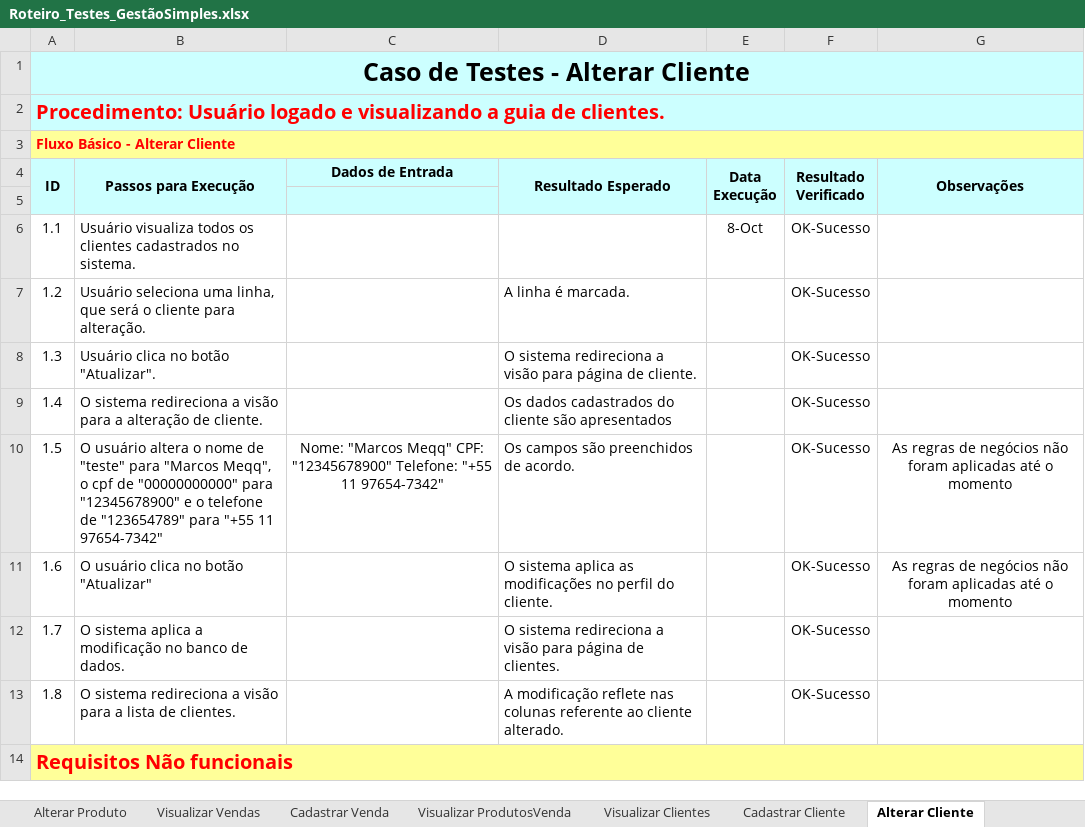
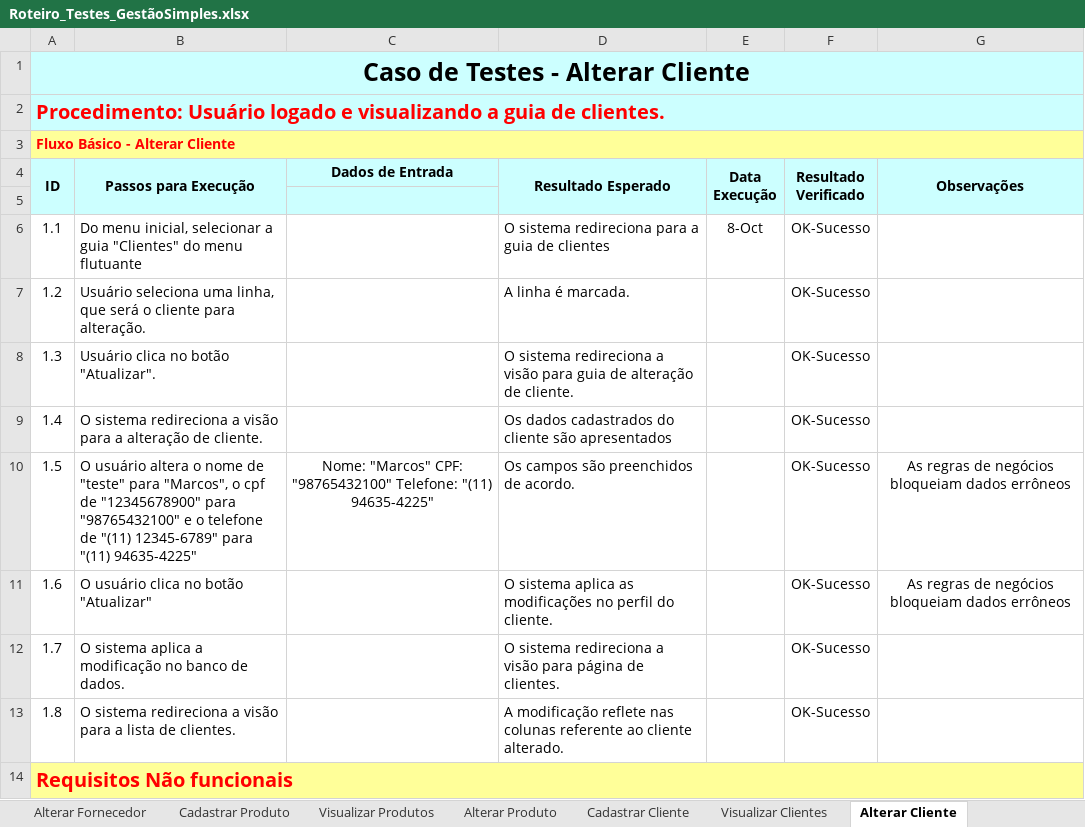
Before and after one commit to Cruzeta00/fatec-ipiranga-labsoft-T-g-09-GestaoSimples, an Excel workbook: MVP/Roteiro_Testes_GestãoSimples.xlsx, sheet Alterar Cliente, drawn as a sheet; values as stored, in another font and other column widths than the file's, no borders; the diff names each change by its address in the sheet, - before the commit and + after, or states it on an @@ line.

Commit message:
Plano de testes concluido

```diff
--- a/MVP/Roteiro_Testes_GestãoSimples.xlsx (sheet Alterar Cliente)
+++ b/MVP/Roteiro_Testes_GestãoSimples.xlsx (sheet Alterar Cliente)
@@ sheet tab order changed: Alterar Fornecedor | Cadastrar Produto | Visualizar Produtos | Alterar Produto | Cadastrar Cliente | Visualizar Clientes | Alterar Cliente @@
-B6 (Passos para Execução): Usuário visualiza todos os clientes cadastrados no sistema.
+B6 (Passos para Execução): Do menu inicial, selecionar a guia "Clientes" do menu flutuante
-D6 (Resultado Esperado): (empty)
+D6 (Resultado Esperado): O sistema redireciona para a guia de clientes
-D8 (Resultado Esperado): …visão para página de cliente.
+D8 (Resultado Esperado): …visão para guia de alteração de cliente.
-B10 (Passos para Execução): …"teste" para "Marcos Meqq", o cpf de "00000000000" para "12345678900" e o telefone de "123654789" para "+55 11 97654-7342"
+B10 (Passos para Execução): …"teste" para "Marcos", o cpf de "12345678900" para "98765432100" e o telefone de "(11) 12345-6789" para "(11) 94635-4225"
-C10 (Dados de Entrada): Nome: "Marcos Meqq" CPF: "12345678900" Telefone: "+55 11 97654-7342"
+C10 (Dados de Entrada): Nome: "Marcos" CPF: "98765432100" Telefone: "(11) 94635-4225"
-G10:G11 (Observações): …de negócios não foram aplicadas até o momento
+G10:G11 (Observações): …de negócios bloqueiam dados errôneos
```
Also changed, not shown: sheet Alterar Usuário, sheet Alterar Produto, sheet Cadastrar usuário, sheet Cadastrar Venda, sheet Visualizar ProdutosVenda, sheet Visualizar ProdutosCompra, 13 more sheets, other sheet tabs.
